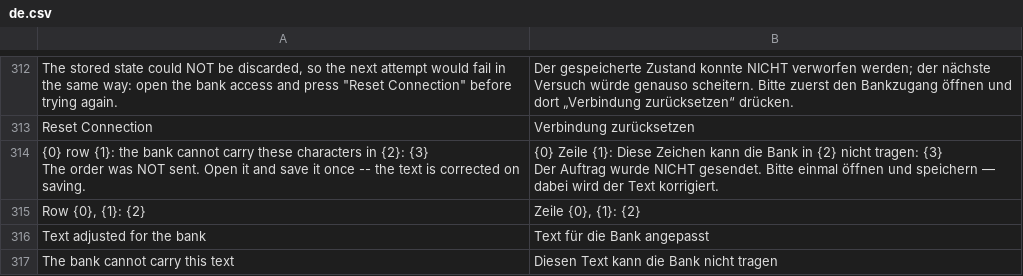
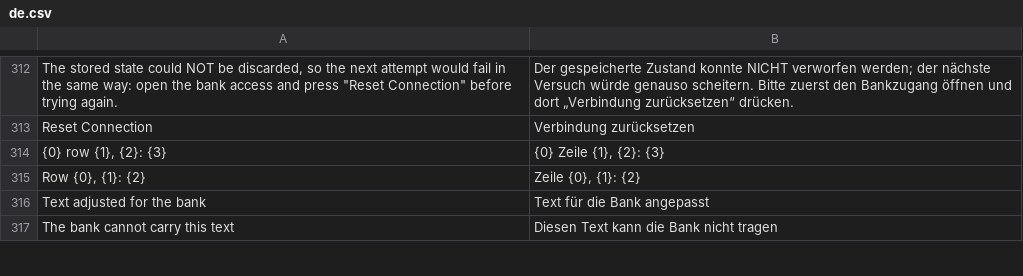
Before and after one commit to AlexanderF123/kefiya, a CSV file: kefiya/translations/de.csv, drawn as a sheet; only a part is shown, gaps mark what is left out; removed rows and columns are numbered as before the commit, all else as after; ↵ is a line break in a cell; the diff names each change by its address in the sheet, - before the commit and + after, or states it on an @@ line.

```diff
--- a/kefiya/translations/de.csv
+++ b/kefiya/translations/de.csv
-row 314: {0} row {1}: the bank cannot carry these characters in {2}: {3} ↵ The order was NOT sent. Open it and save it once -- the text is corrected on saving. | {0} Zeile {1}: Diese Zeichen kann die Bank in {2} nicht tragen: {3} ↵ Der Auftrag wurde NICHT gesendet. Bitte einmal öffnen und speichern — dabei wird der Text korrigiert.
+row 314: {0} row {1}, {2}: {3} | {0} Zeile {1}, {2}: {3}
```
Also changed, not shown: 2 other files.
